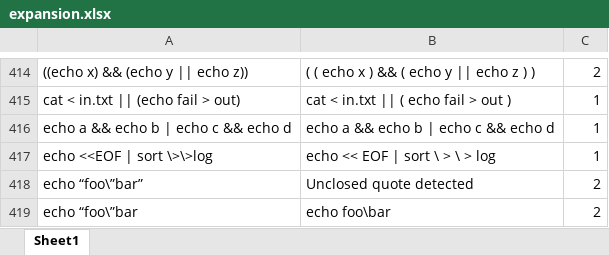
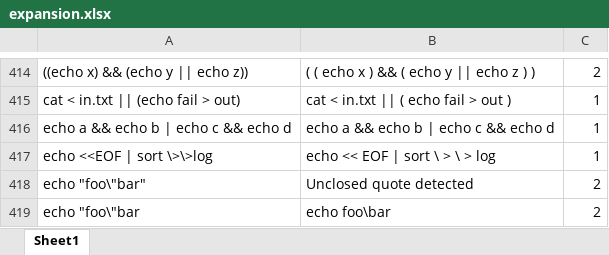
Before and after one commit to hadyawayda/minishell-tester, an Excel workbook: test_files/tokenization/expansion.xlsx, sheet Sheet1, drawn as a sheet; only a part is shown, gaps mark what is left out; values as stored, in another font and other column widths than the file's, no borders; the diff names each change by its address in the sheet, - before the commit and + after, or states it on an @@ line.

```diff
--- a/test_files/tokenization/expansion.xlsx (sheet Sheet1)
+++ b/test_files/tokenization/expansion.xlsx (sheet Sheet1)
-A418: echo “foo\”bar”
+A418: echo "foo\"bar"
-A419: echo “foo\”bar
+A419: echo "foo\"bar
```
Also changed, not shown: 2 other files.
